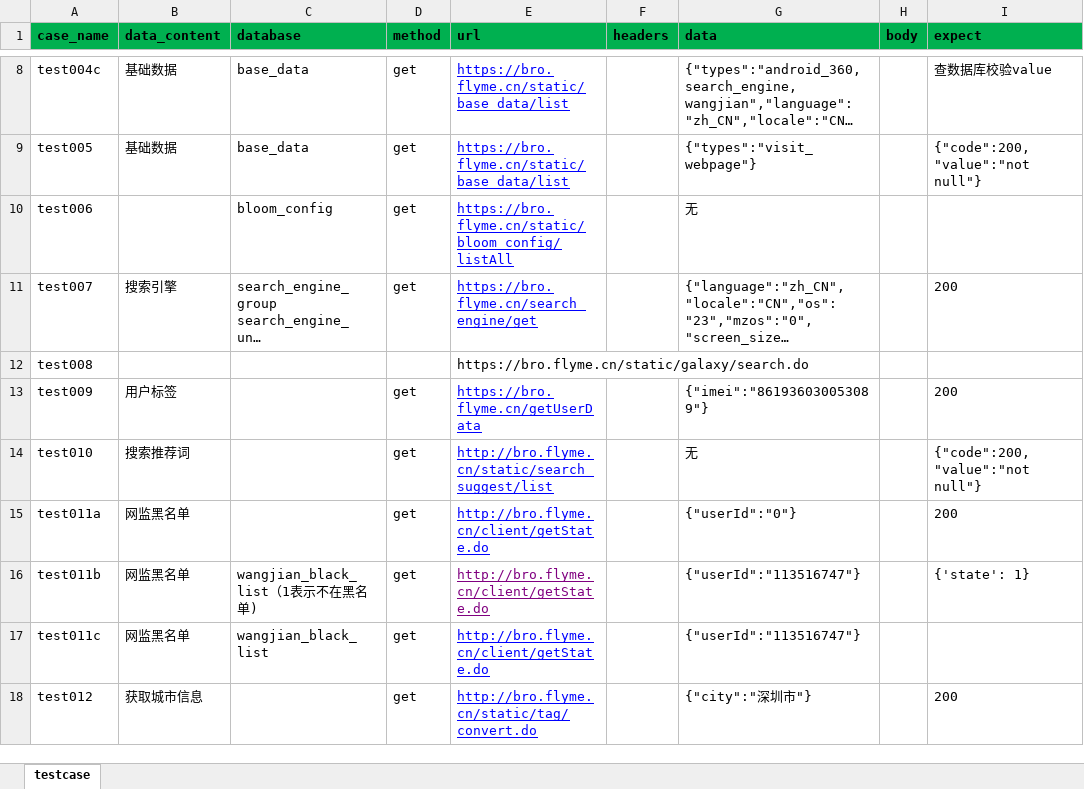
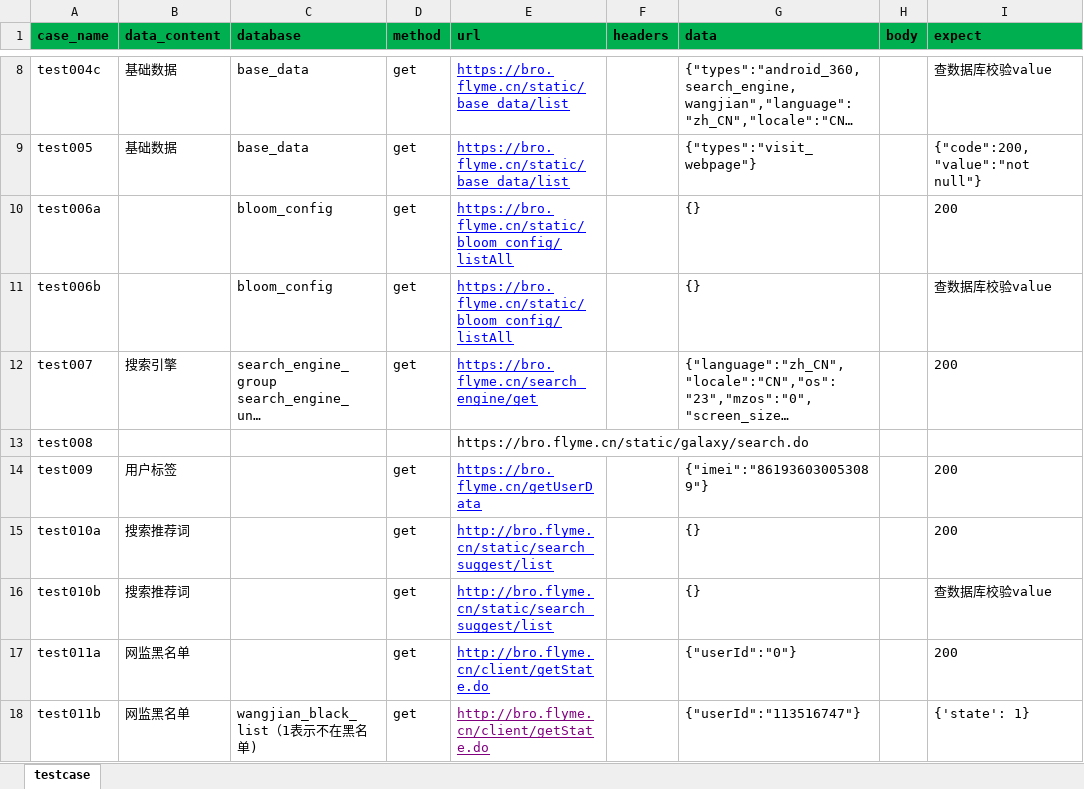
Before and after one commit to browserTest/browser_api_test, an Excel workbook: data/data_list.xlsx, sheet testcase, drawn as a sheet; only a part is shown, gaps mark what is left out; the shorter side is filled out with more unchanged rows; long unchanged cells end in …; values as stored, in another font and other column widths than the file's, no borders; addresses are those after the commit; the diff names each change by its address in the sheet, - before the commit and + after, or states it on an @@ line.

Commit message:
testcase新增test006a、test006b、test010a、test010b用例；db新增query_0方法

```diff
--- a/data/data_list.xlsx (sheet testcase)
+++ b/data/data_list.xlsx (sheet testcase)
-A10 (case_name): test006
+A10 (case_name): test006a
-G10 (data): 无
+G10 (data): {}
-I10 (expect): (empty)
+I10 (expect): 200
+row 11: test006b |  | bloom_config | get | https://bro.flyme.cn/static/bloom_config/listAll |  | {} |  | 查数据库校验value
+row 15: test010a | 搜索推荐词 |  | get | http://bro.flyme.cn/static/search_suggest/list |  | {} |  | 200
-A16 (case_name): test010
+A16 (case_name): test010b
-G16 (data): 无
+G16 (data): {}
-I16 (expect): {"code":200,"value":"not null"}
+I16 (expect): 查数据库校验value
```
Also changed, not shown: 3 other files.
